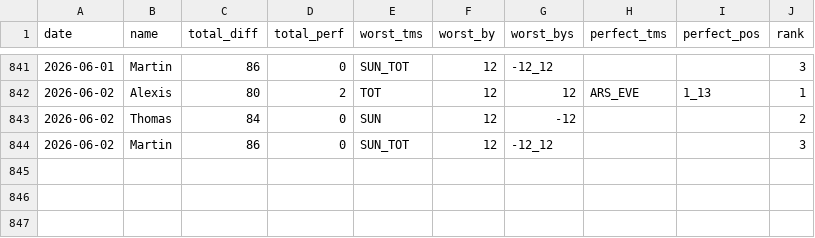
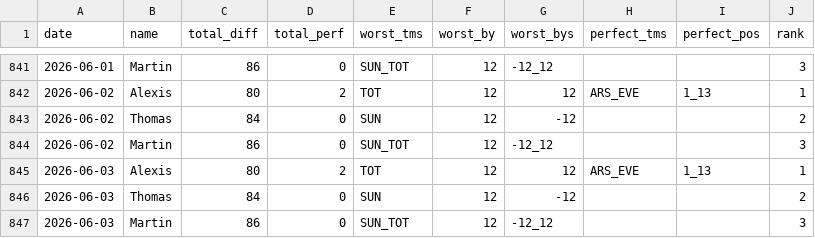
Before and after one commit to martinbog19/pl-preds, a CSV file: data/prem/metrics.csv, drawn as a sheet; only a part is shown, gaps mark what is left out.

```diff
--- a/data/prem/metrics.csv
+++ b/data/prem/metrics.csv
@@ -844 +844,4 @@ date,name,total_diff,total_perf,worst_tms,worst_by,worst_bys,perfect_tms,perfect
 2026-06-02,Martin,86,0,SUN_TOT,12,-12_12,,,3
+2026-06-03,Alexis,80,2,TOT,12,12,ARS_EVE,1_13,1
+2026-06-03,Thomas,84,0,SUN,12,-12,,,2
+2026-06-03,Martin,86,0,SUN_TOT,12,-12_12,,,3
```
Also changed, not shown: data/prem/standings.csv.
